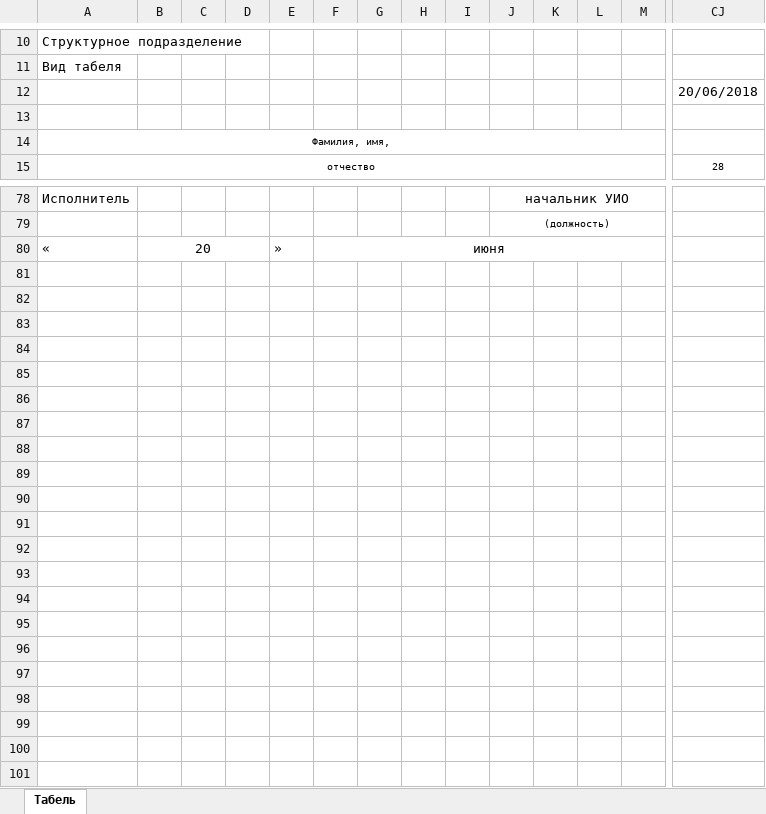
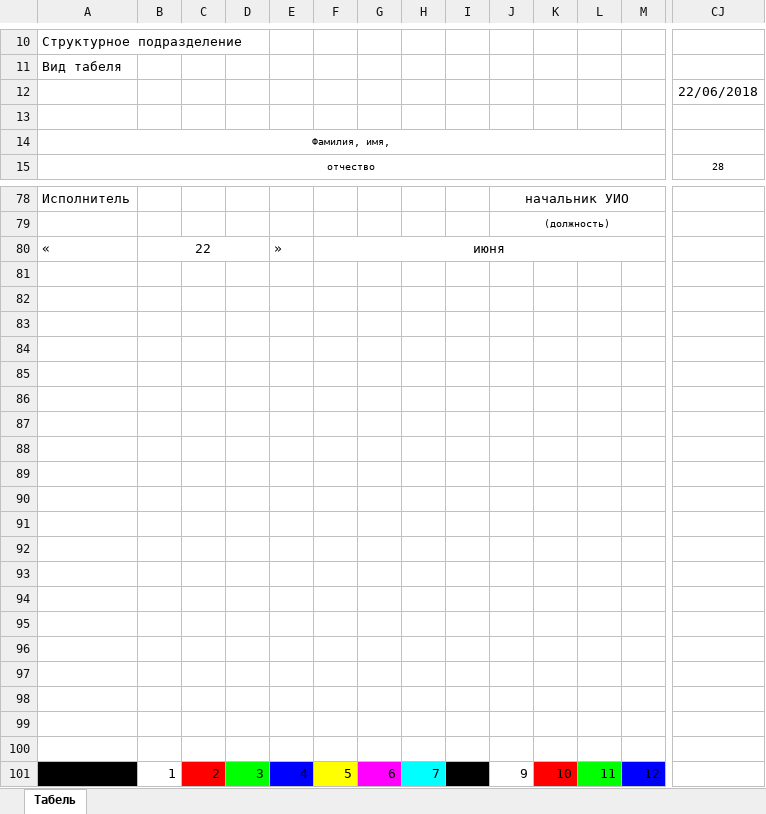
Before and after one commit to TregubovAlexander/oio, an Excel workbook: files/tabel/tabel-2018-06.xlsx, sheet Табель, drawn as a sheet; only a part is shown, gaps mark what is left out; values as stored, in another font and other column widths than the file's, no borders; rows hold the shown columns only; the diff names each change by its address in the sheet, - before the commit and + after, or states it on an @@ line.

```diff
--- a/files/tabel/tabel-2018-06.xlsx (sheet Табель)
+++ b/files/tabel/tabel-2018-06.xlsx (sheet Табель)
-CJ12: 20/06/2018
+CJ12: 22/06/2018
-B80: 20
+B80: 22
+row 81: (empty)
+row 82: (empty)
+row 83: (empty)
+row 84: (empty)
+row 85: (empty)
+row 86: (empty)
+row 87: (empty)
+row 88: (empty)
+row 89: (empty)
+row 90: (empty)
+row 91: (empty)
+row 92: (empty)
+row 93: (empty)
+row 94: (empty)
+row 95: (empty)
+row 96: (empty)
+row 97: (empty)
+row 98: (empty)
+row 99: (empty)
+row 100: (empty)
+row 101: 0 | 1 | 2 | 3 | 4 | 5 | 6 | 7 | 8 | 9 | 10 | 11 | 12
```
Also changed, not shown: files/tabel/tabel-2018-07.xlsx, 14 other files.
